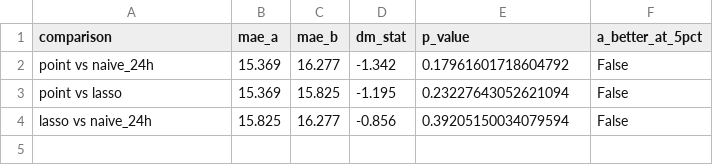
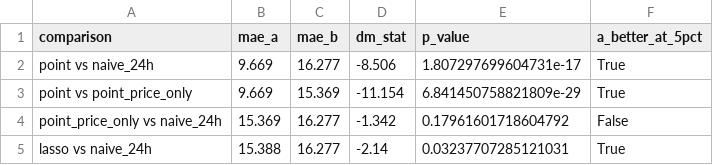
Before and after one commit to carlos-bustos-ee/omie-price-forecast, a CSV file: results/significance_dm.csv, drawn as a sheet.

Commit message:
Add ESIOS day-ahead demand/wind/solar forecasts as exogenous features
The autoregressive-only models barely beat the naive benchmark on the 120-day
window (LASSO -5.5% p=0.03; price-only gradient boosting -5.6% p=0.18). Adding
REE/ESIOS day-ahead (D+1) forecasts of demand, wind and solar changes that
decisively: MAE 15.37 -> 9.67 EUR/MWh (-40.6% vs naive), Diebold-Mariano
p~2e-17 vs naive and p~7e-29 vs the price-only model.

Leakage-free by construction (the D+1 forecasts are published before the D-1
auction) AND verified empirically: forecast-vs-realised nMAE is 1.5% demand,
16% solar, 23% wind - the errors of genuine day-ahead forecasts, not outturn
(src/exog.py: forecast_vs_realised).

- src/exog.py: ESIOS client, token via .env (git-ignored), data cached and
  committed so the study reproduces without a token; falls back to cache offline.
- src/forecast.py: net-load and its 24h change as features; feature ablation
  plumbing; LassoCV now uses TimeSeriesSplit (temporal CV).
- src/pipeline.py: runs +exog and price-only backtests for a clean ablation.
- README: honest reframe - fundamentals, not autoregression, drive the skill.

```diff
--- a/results/significance_dm.csv
+++ b/results/significance_dm.csv
@@ -1,4 +1,5 @@
 comparison,mae_a,mae_b,dm_stat,p_value,a_better_at_5pct
-point vs naive_24h,15.369,16.277,-1.342,0.17961601718604792,False
-point vs lasso,15.369,15.825,-1.195,0.23227643052621094,False
-lasso vs naive_24h,15.825,16.277,-0.856,0.39205150034079594,False
+point vs naive_24h,9.669,16.277,-8.506,1.807297699604731e-17,True
+point vs point_price_only,9.669,15.369,-11.154,6.841450758821809e-29,True
+point_price_only vs naive_24h,15.369,16.277,-1.342,0.17961601718604792,False
+lasso vs naive_24h,15.388,16.277,-2.14,0.03237707285121031,True
```
Also changed, not shown: results/metrics.csv, results/metrics_by_hour.csv, 12 other files.
